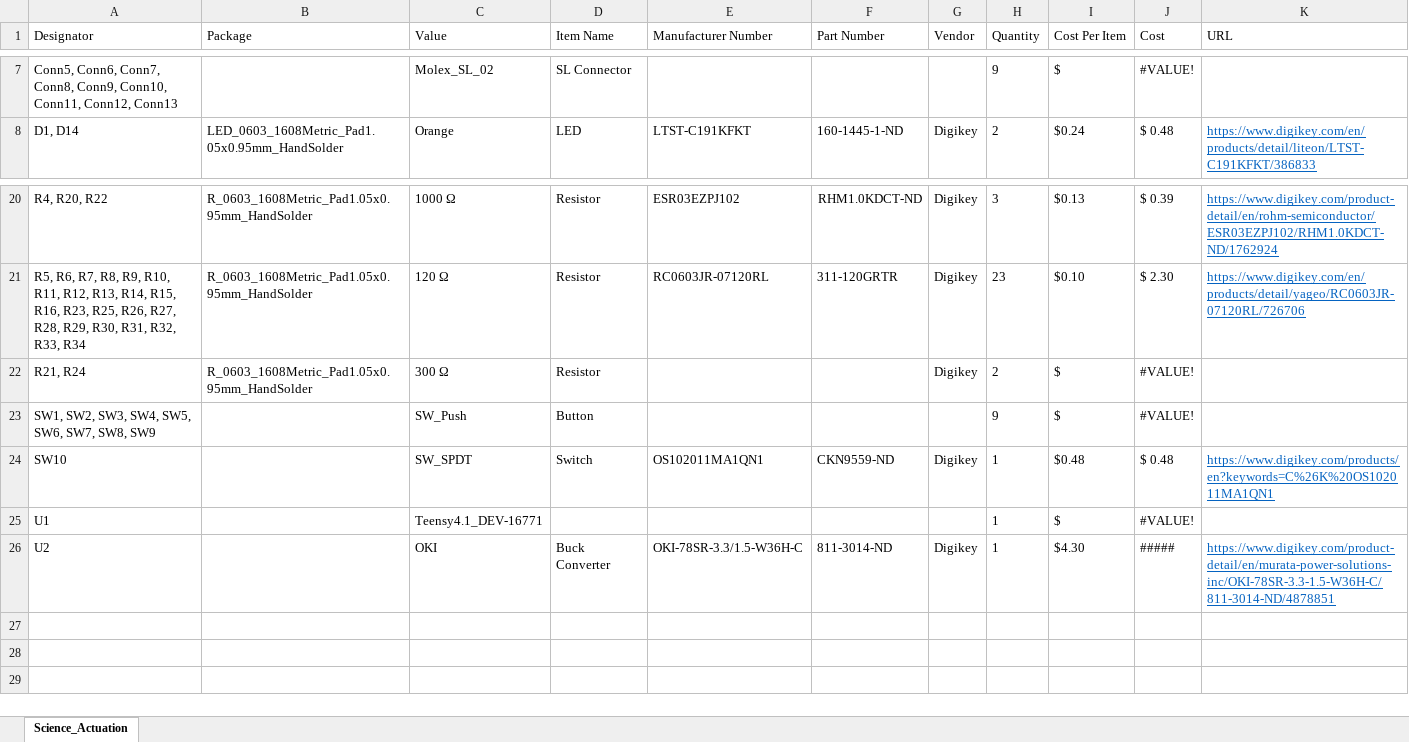
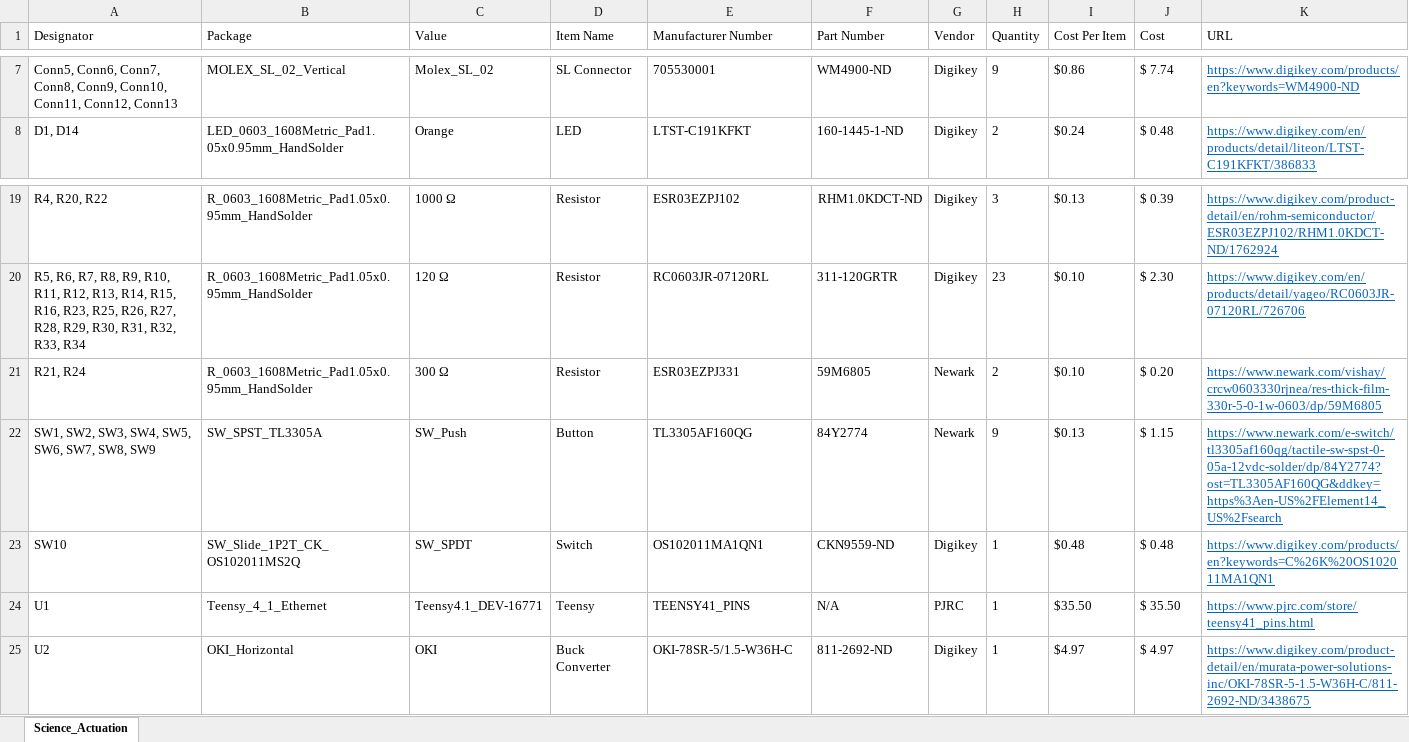
Before and after one commit to MissouriMRDT/Science-Motor-Controller, an Excel workbook: Hardware/Science Actuation/Science_Actuation.xlsx, sheet Science_Actuation, drawn as a sheet; only a part is shown, gaps mark what is left out; values as stored, in another font and other column widths than the file's, no borders; addresses are those after the commit; the diff covers the shown part only; the diff names each change by its address in the sheet, - before the commit and + after, or states it on an @@ line.

```diff
--- a/Hardware/Science Actuation/Science_Actuation.xlsx (sheet Science_Actuation)
+++ b/Hardware/Science Actuation/Science_Actuation.xlsx (sheet Science_Actuation)
-B7 (Package): (empty)
+B7 (Package): MOLEX_SL_02_Vertical
-E7 (Manufacturer Number): (empty)
+E7 (Manufacturer Number): 705530001
-F7 (Part Number): (empty)
+F7 (Part Number): WM4900-ND
-G7 (Vendor): (empty)
+G7 (Vendor): Digikey
-I7 (Cost Per Item): $
+I7 (Cost Per Item): $0.86
-J7 (Cost): #VALUE!
+J7 (Cost): $ 7.74
-K7 (URL): (empty)
+K7 (URL): https://www.digikey.com/products/en?keywords=WM4900-ND
-E21 (Manufacturer Number): (empty)
+E21 (Manufacturer Number): ESR03EZPJ331
-F21 (Part Number): (empty)
+F21 (Part Number): 59M6805
-G21 (Vendor): Digikey
+G21 (Vendor): Newark
-I21 (Cost Per Item): $
+I21 (Cost Per Item): $0.10
-J21 (Cost): #VALUE!
+J21 (Cost): $ 0.20
-K21 (URL): (empty)
+K21 (URL): https://www.newark.com/vishay/crcw0603330rjnea/res-thick-film-330r-5-0-1w-0603/dp/59M6805
-B22 (Package): (empty)
+B22 (Package): SW_SPST_TL3305A
-E22 (Manufacturer Number): (empty)
+E22 (Manufacturer Number): TL3305AF160QG
-F22 (Part Number): (empty)
+F22 (Part Number): 84Y2774
-G22 (Vendor): (empty)
+G22 (Vendor): Newark
-I22 (Cost Per Item): $
+I22 (Cost Per Item): $0.13
-J22 (Cost): #VALUE!
+J22 (Cost): $ 1.15
-K22 (URL): (empty)
+K22 (URL): https://www.newark.com/e-switch/tl3305af160qg/tactile-sw-spst-0-05a-12vdc-solder/dp/84Y2774?ost=TL3305AF160QG&ddkey=https%3Aen-US%2FElement14_US%2Fsearch
-B23 (Package): (empty)
+B23 (Package): SW_Slide_1P2T_CK_OS102011MS2Q
-B24 (Package): (empty)
+B24 (Package): Teensy_4_1_Ethernet
-D24 (Item Name): (empty)
+D24 (Item Name): Teensy
-E24 (Manufacturer Number): (empty)
+E24 (Manufacturer Number): TEENSY41_PINS
-F24 (Part Number): (empty)
+F24 (Part Number): N/A
-G24 (Vendor): (empty)
+G24 (Vendor): PJRC
-I24 (Cost Per Item): $
+I24 (Cost Per Item): $35.50
-J24 (Cost): #VALUE!
+J24 (Cost): $ 35.50
-K24 (URL): (empty)
+K24 (URL): https://www.pjrc.com/store/teensy41_pins.html
-B25 (Package): (empty)
+B25 (Package): OKI_Horizontal
-E25 (Manufacturer Number): OKI-78SR-3.3/1.5-W36H-C
+E25 (Manufacturer Number): OKI-78SR-5/1.5-W36H-C
-F25 (Part Number): 811-3014-ND
+F25 (Part Number): 811-2692-ND
-I25 (Cost Per Item): $4.30
+I25 (Cost Per Item): $4.97
-J25 (Cost): #####
+J25 (Cost): $ 4.97
-K25 (URL): https://www.digikey.com/product-detail/en/murata-power-solutions-inc/OKI-78SR-3.3-1.5-W36H-C/811-3014-ND/4878851
+K25 (URL): https://www.digikey.com/product-detail/en/murata-power-solutions-inc/OKI-78SR-5-1.5-W36H-C/811-2692-ND/3438675
```
Also changed, not shown: 1 added row, 2 removed rows and 61 edited cells elsewhere in this sheet, formulas that keep their value, 10 other files.
